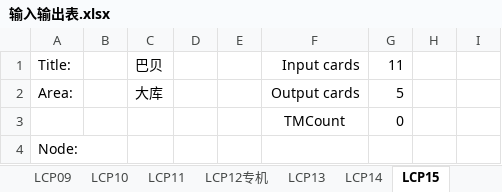
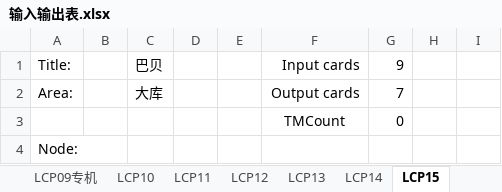
Before and after one commit to Caojinqian/Iolist, an Excel workbook: Excel操作/Excel操作/bin/Debug/输入输出表.xlsx, sheet LCP15, drawn as a sheet; only a part is shown; values as stored, in another font and other column widths than the file's, no borders; the diff covers the shown part only; the diff names each change by its address in the sheet, - before the commit and + after, or states it on an @@ line.

```diff
--- a/Excel操作/Excel操作/bin/Debug/输入输出表.xlsx (sheet LCP15)
+++ b/Excel操作/Excel操作/bin/Debug/输入输出表.xlsx (sheet LCP15)
-sheet tab: LCP09
-sheet tab: LCP12专机
+sheet tab: LCP09专机
+sheet tab: LCP12
-G1: 11
+G1: 9
-G2: 5
+G2: 7
```
Also changed, not shown: other rows of this sheet, sheet LCP05, sheet LCP10, sheet LCP13, sheet LCP04, sheet LCP11, sheet LCP14, 8 more sheets, other sheet tabs, formulas that keep their value, 25 other files.
